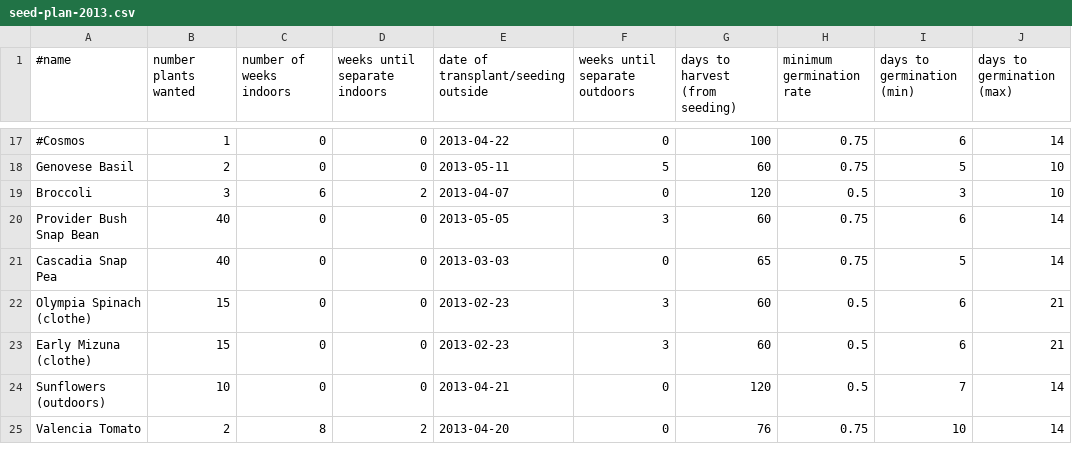
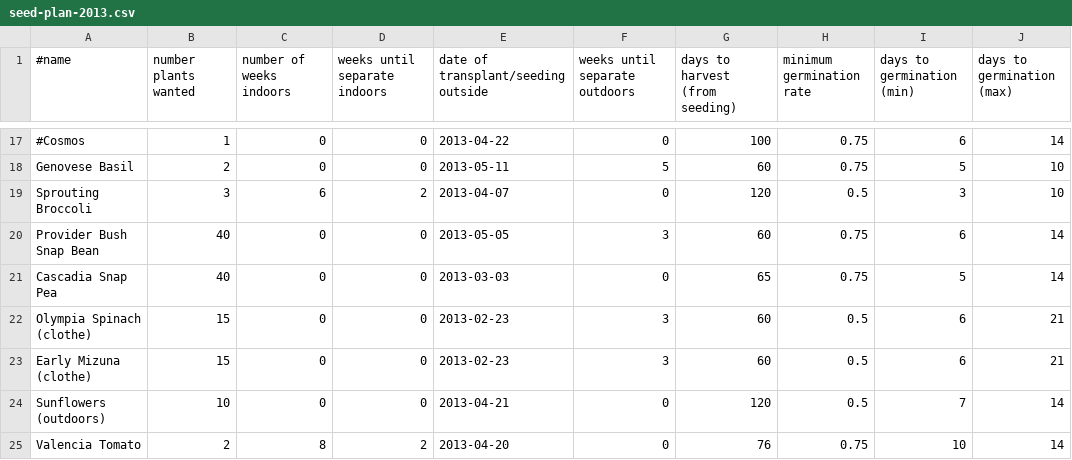
Before and after one commit to sagesharp/personal-garden, a CSV file: seed-plan-2013.csv, drawn as a sheet; only a part is shown, gaps mark what is left out; the diff names each change by its address in the sheet, - before the commit and + after, or states it on an @@ line.

Commit message:
Found some broccoli seeds from last year.
I like the sprouting kind of broccoli that makes side shoots after you
cut the main head.  I'm too lazy to rip it out of the garden, and
broccoli flowers are delicious.  Since I'm going to let it go to seed
anyway, I might as well get some extra sprouts on the side.

Signed-off-by: Sarah Sharp <sarah@thesharps.us>

```diff
--- a/seed-plan-2013.csv
+++ b/seed-plan-2013.csv
-A19 (#name): Broccoli
+A19 (#name): Sprouting Broccoli
```
